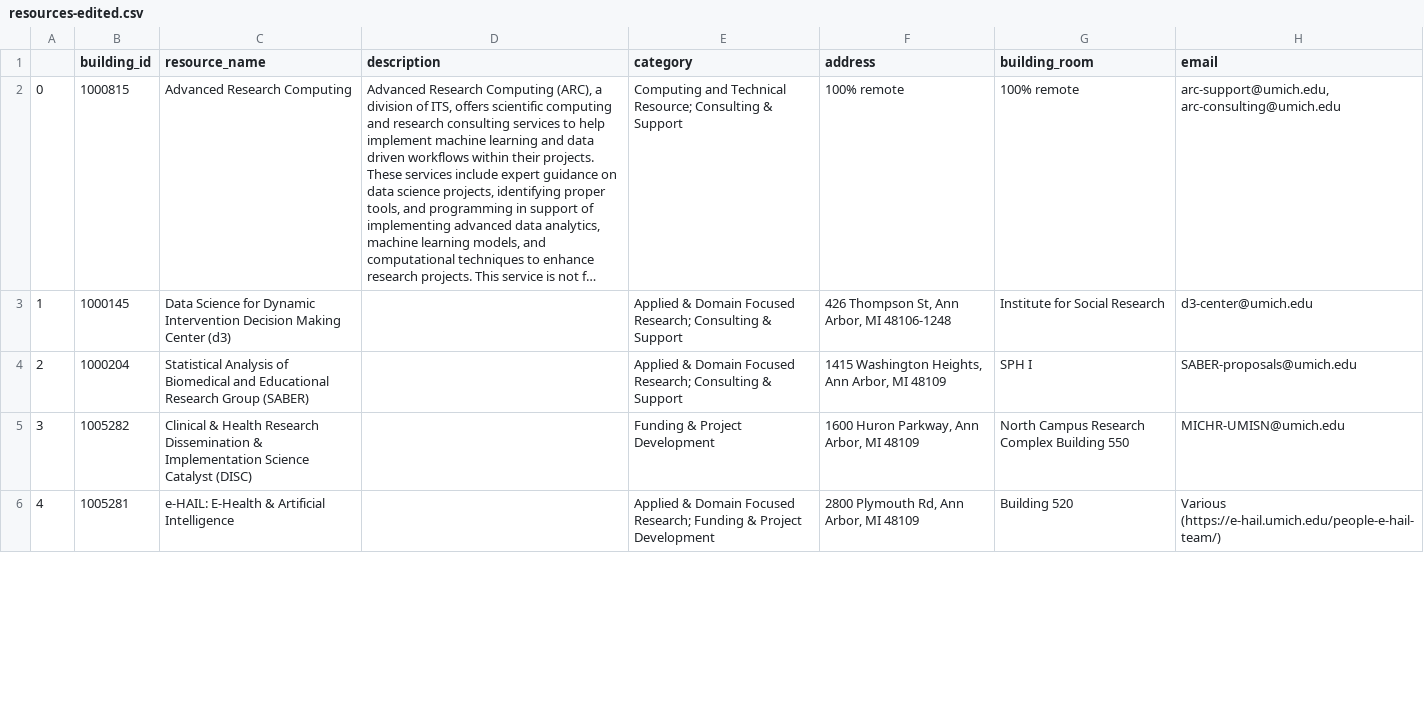
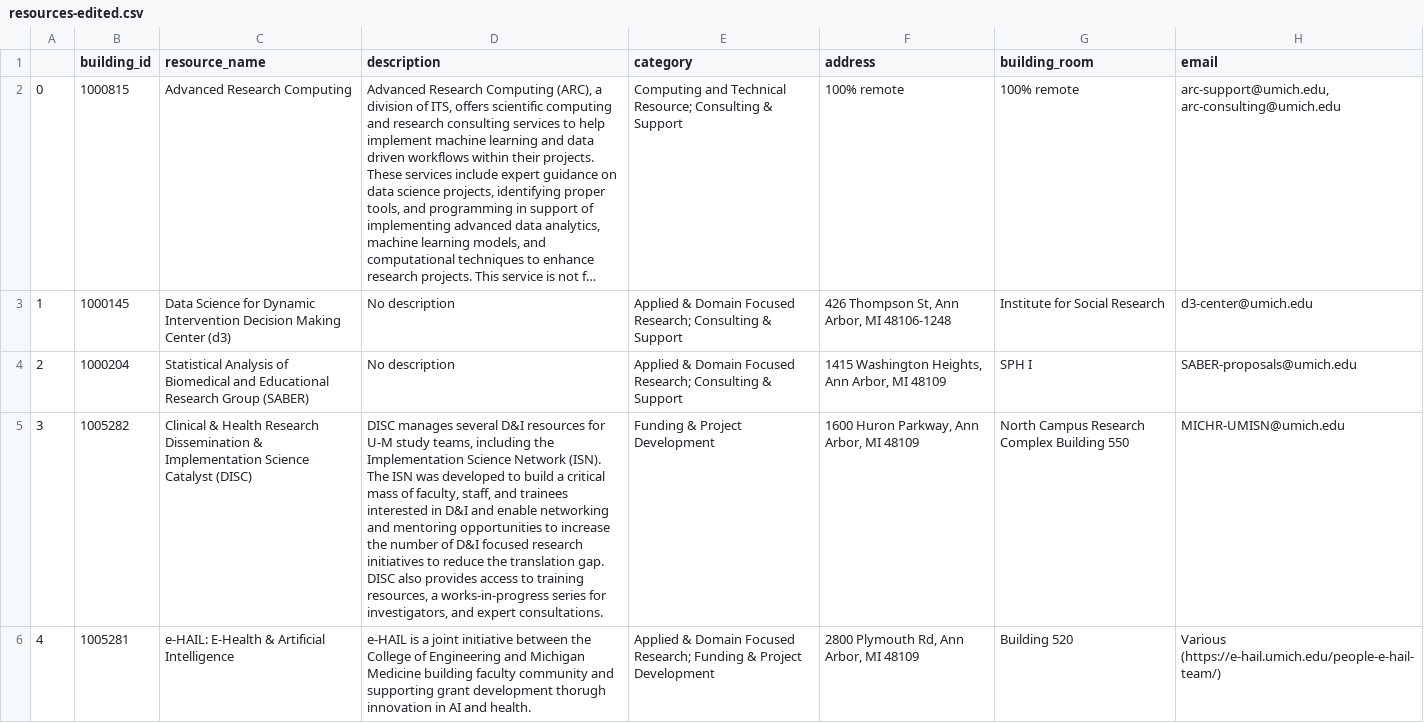
Before and after one commit to puspitakaban/UM-AI-resource-map, a CSV file: map-data/resources-edited.csv, drawn as a sheet; only a part is shown; long unchanged cells end in …; the diff covers the shown part only; the diff names each change by its address in the sheet, - before the commit and + after, or states it on an @@ line.

Commit message:
Revise resource descriptions in resources-edited.csv
Updated descriptions for several resources and added missing descriptions.

```diff
--- a/map-data/resources-edited.csv
+++ b/map-data/resources-edited.csv
-D3:D4 (description): (empty)
+D3:D4 (description): No description
-D5 (description): (empty)
+D5 (description): DISC manages several D&I resources for U-M study teams, including the Implementation Science Network (ISN). The ISN was developed to build a critical mass of faculty, staff, and trainees interested in D&I and enable networking and mentoring opportunities to increase the number of D&I focused research initiatives to reduce the translation gap. DISC also provides access to training resources, a works-in-progress series for investigators, and expert consultations.
-D6 (description): (empty)
+D6 (description): e-HAIL is a joint initiative between the College of Engineering and Michigan Medicine building faculty community and supporting grant development thorugh innovation in AI and health.
```
Also changed, not shown: 4 edited cells elsewhere in this file.
